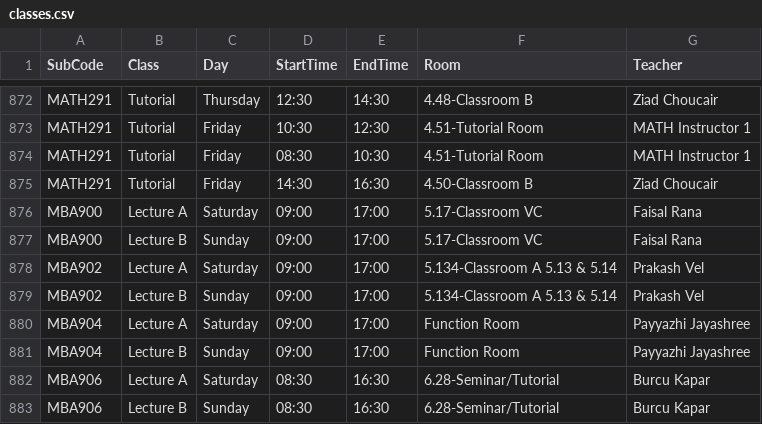
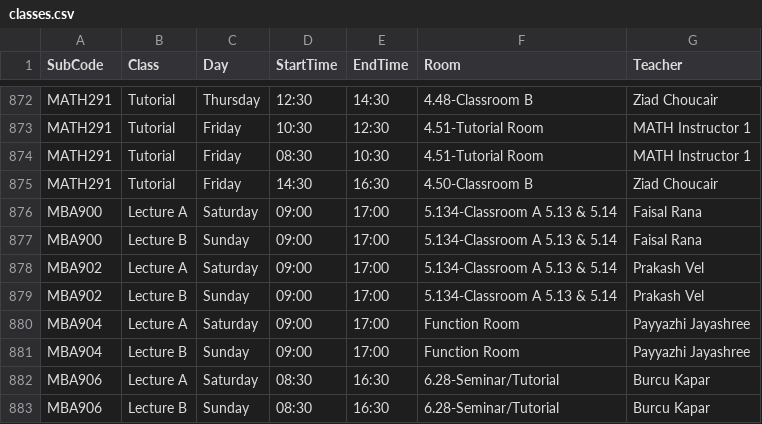
Before and after one commit to tahayparker/vaila, a CSV file: public/classes.csv, drawn as a sheet; only a part is shown, gaps mark what is left out.

Commit message:
Update timetable CSV and professor schedule JSON [skip deploy]

```diff
--- a/public/classes.csv
+++ b/public/classes.csv
@@ -875,4 +875,4 @@ MATH291,Tutorial,Friday,08:30,10:30,4.51-Tutorial Room,MATH Instructor 1
 MATH291,Tutorial,Friday,14:30,16:30,4.50-Classroom B,Ziad Choucair
-MBA900,Lecture A,Saturday,09:00,17:00,5.17-Classroom VC,Faisal Rana
-MBA900,Lecture B,Sunday,09:00,17:00,5.17-Classroom VC,Faisal Rana
+MBA900,Lecture A,Saturday,09:00,17:00,5.134-Classroom A 5.13 & 5.14,Faisal Rana
+MBA900,Lecture B,Sunday,09:00,17:00,5.134-Classroom A 5.13 & 5.14,Faisal Rana
 MBA902,Lecture A,Saturday,09:00,17:00,5.134-Classroom A 5.13 & 5.14,Prakash Vel
```
